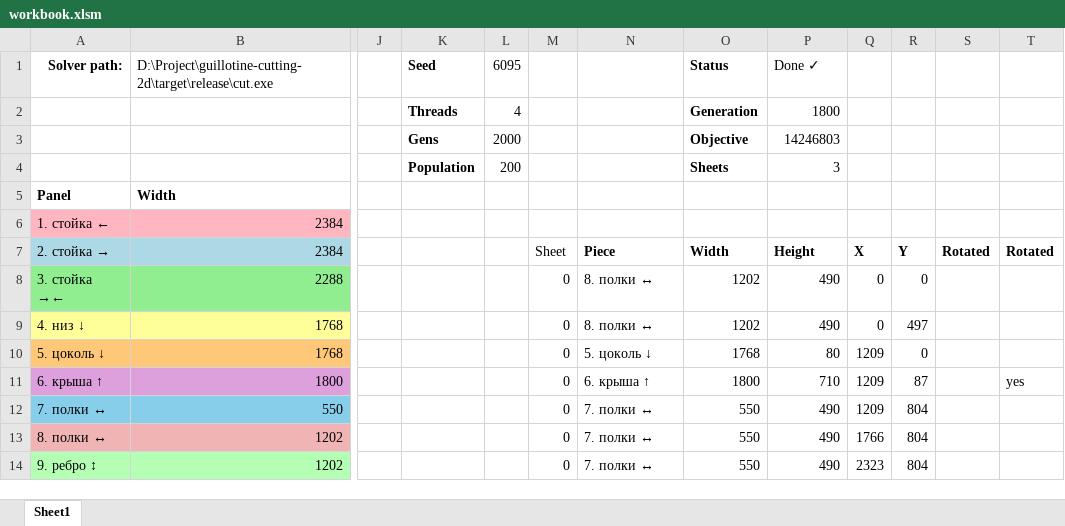
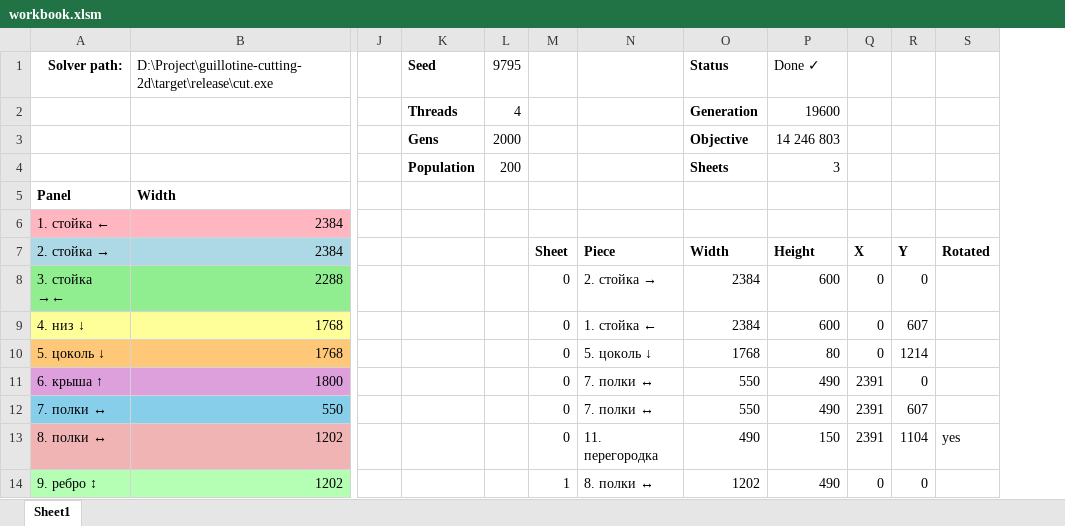
Before and after one commit to nlinker/guillotine-cutting-2d, an Excel workbook: excel/workbook.xlsm, sheet Sheet1, drawn as a sheet; only a part is shown, gaps mark what is left out; values as stored, in another font and other column widths than the file's, no borders; charts and pictures not drawn; removed rows and columns are numbered as before the commit, all else as after; the diff covers the shown part only; the diff names each change by its address in the sheet, - before the commit and + after, or states it on an @@ line.

Commit message:
update excel wb

```diff
--- a/excel/workbook.xlsm (sheet Sheet1)
+++ b/excel/workbook.xlsm (sheet Sheet1)
-column T, rows 7-11: Rotated |  |  |  | yes
-L1: 6095
+L1: 9795
-P2: 1800
+P2: 19600
-P3: 14246803
+P3: 14 246 803
-M7 bold: off
+M7 bold: on
-N8: 8. полки ↔
+N8: 2. стойка →
-O8:O9: 1202
+O8:O9: 2384
-P8:P9: 490
+P8:P9: 600
-N9: 8. полки ↔
+N9: 1. стойка ←
-R9: 497
+R9: 607
-Q10: 1209
+Q10: 0
-R10: 0
+R10: 1214
-N11: 6. крыша ↑
+N11: 7. полки ↔
-O11: 1800
+O11: 550
-P11: 710
+P11: 490
-Q11:Q12: 1209
+Q11:Q12: 2391
-R11: 87
+R11: 0
-R12: 804
+R12: 607
-N13: 7. полки ↔
+N13: 11. перегородка
-O13: 550
+O13: 490
-P13: 490
+P13: 150
-Q13: 1766
+Q13: 2391
-R13: 804
+R13: 1104
-S13: (empty)
+S13: yes
-M14: 0
+M14: 1
-N14: 7. полки ↔
+N14: 8. полки ↔
-O14: 550
+O14: 1202
-Q14: 2323
+Q14: 0
-R14: 804
+R14: 0
```
Also changed, not shown: 5 added rows, 5 removed rows and 10 edited cells elsewhere in this sheet, charts or pictures.
